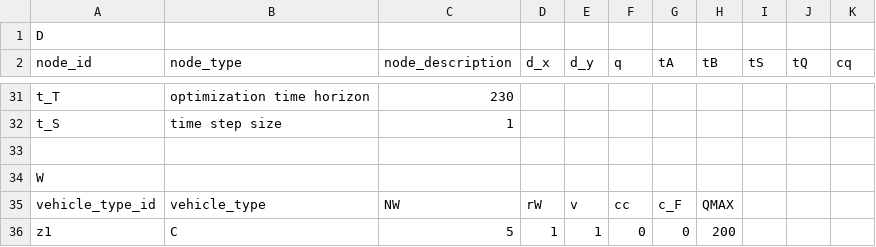
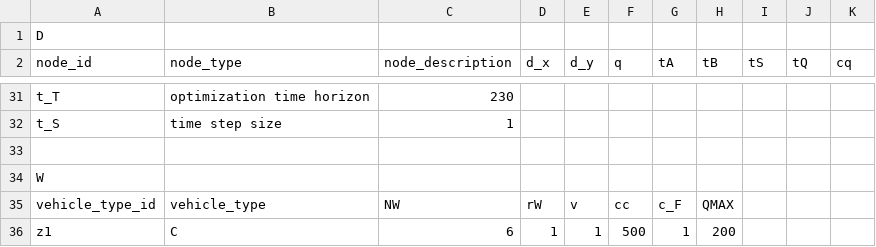
Before and after one commit to rariss/E-VRP-TW-V2G, a CSV file: evrp/config/test_instances/r102C15_.csv, drawn as a sheet; only a part is shown, gaps mark what is left out.

```diff
--- a/evrp/config/test_instances/r102C15_.csv
+++ b/evrp/config/test_instances/r102C15_.csv
@@ -35,2 +35,2 @@ W,,,,,,,,,,
 vehicle_type_id,vehicle_type,NW,rW,v,cc,c_F,QMAX,,,
-z1,C,5,1,1,0,0,200,,,
+z1,C,6,1,1,500,1,200,,,
```
Also changed, not shown: evrp/config/test_instances/r104C5_.csv, 2 other files.
